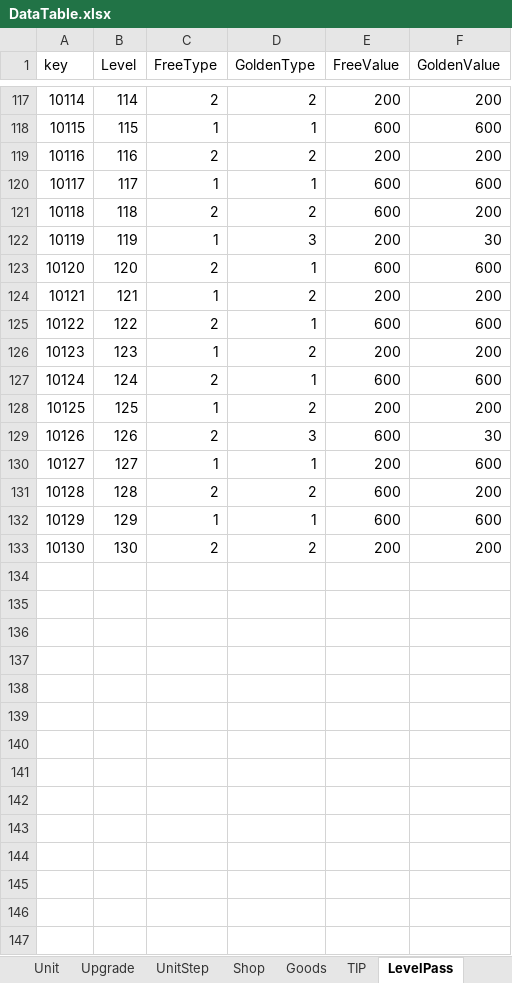
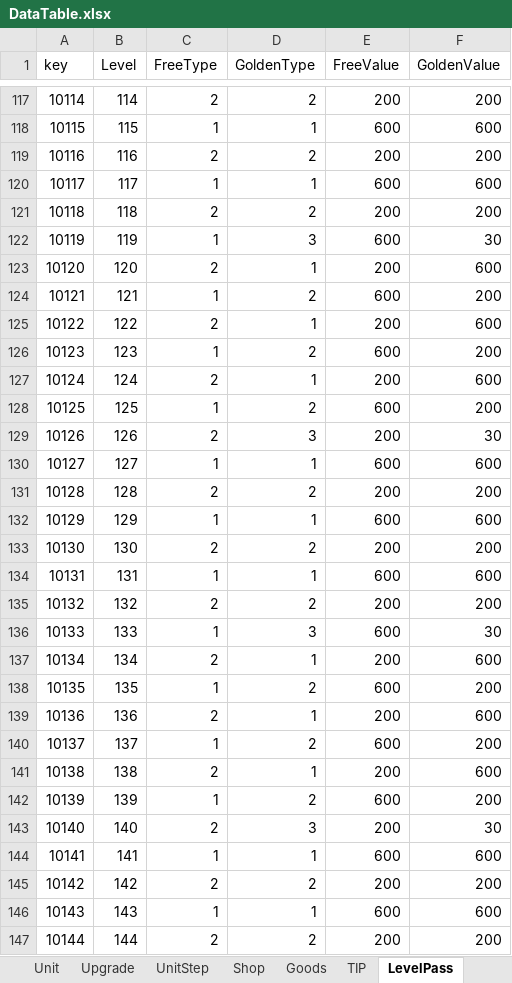
Before and after one commit to STlCA/OIlNamProject, an Excel workbook: RawData/excel_files/DataTable.xlsx, sheet LevelPass, drawn as a sheet; only a part is shown, gaps mark what is left out; values as stored, in another font and other column widths than the file's, no borders; the diff covers the shown part only; the diff names each change by its address in the sheet, - before the commit and + after, or states it on an @@ line.

```diff
--- a/RawData/excel_files/DataTable.xlsx (sheet LevelPass)
+++ b/RawData/excel_files/DataTable.xlsx (sheet LevelPass)
-E121 (FreeValue): 600
+E121 (FreeValue): 200
-E122 (FreeValue): 200
+E122 (FreeValue): 600
-E123 (FreeValue): 600
+E123 (FreeValue): 200
-E124 (FreeValue): 200
+E124 (FreeValue): 600
-E125 (FreeValue): 600
+E125 (FreeValue): 200
-E126 (FreeValue): 200
+E126 (FreeValue): 600
-E127 (FreeValue): 600
+E127 (FreeValue): 200
-E128 (FreeValue): 200
+E128 (FreeValue): 600
-E129 (FreeValue): 600
+E129 (FreeValue): 200
-E130 (FreeValue): 200
+E130 (FreeValue): 600
-E131 (FreeValue): 600
+E131 (FreeValue): 200
+row 134: 10131 | 131 | 1 | 1 | 600 | 600
+row 135: 10132 | 132 | 2 | 2 | 200 | 200
+row 136: 10133 | 133 | 1 | 3 | 600 | 30
+row 137: 10134 | 134 | 2 | 1 | 200 | 600
+row 138: 10135 | 135 | 1 | 2 | 600 | 200
+row 139: 10136 | 136 | 2 | 1 | 200 | 600
+row 140: 10137 | 137 | 1 | 2 | 600 | 200
+row 141: 10138 | 138 | 2 | 1 | 200 | 600
+row 142: 10139 | 139 | 1 | 2 | 600 | 200
+row 143: 10140 | 140 | 2 | 3 | 200 | 30
+row 144: 10141 | 141 | 1 | 1 | 600 | 600
+row 145: 10142 | 142 | 2 | 2 | 200 | 200
+row 146: 10143 | 143 | 1 | 1 | 600 | 600
+row 147: 10144 | 144 | 2 | 2 | 200 | 200
```
Also changed, not shown: 6 added rows and 61 edited cells elsewhere in this sheet, 12 other files.
